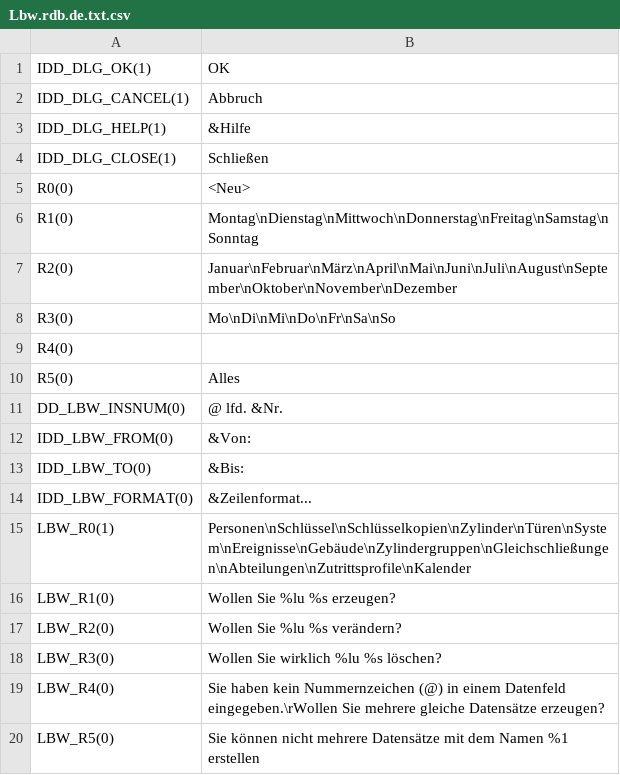
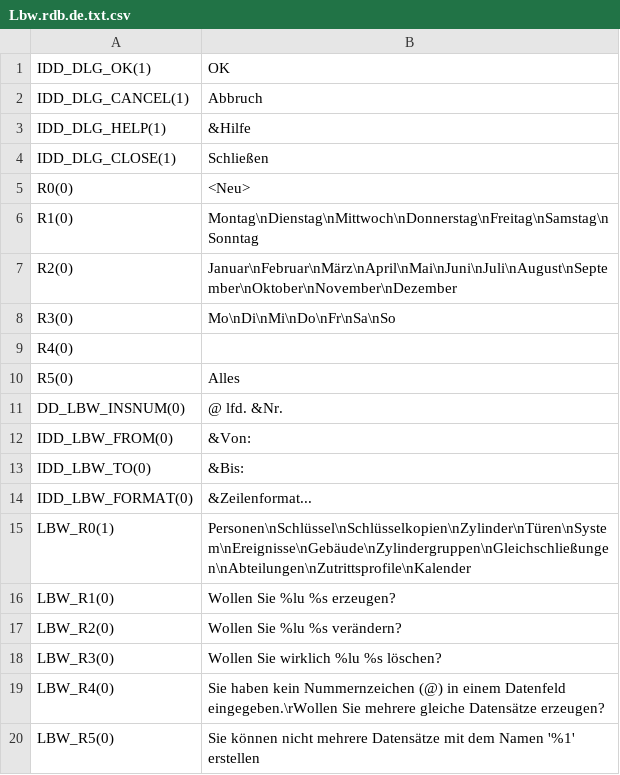
Before and after one commit to KoertnerMuth/translation-new, a CSV file: Lbw.rdb.de.txt.csv, drawn as a sheet.

Commit message:
Update Lbw.rdb.de.txt.csv

```diff
--- a/Lbw.rdb.de.txt.csv
+++ b/Lbw.rdb.de.txt.csv
@@ -19,2 +19,2 @@ LBW_R3(0)	Wollen Sie wirklich %lu %s löschen?
 LBW_R4(0)	Sie haben kein Nummernzeichen (@) in einem Datenfeld eingegeben.\rWollen Sie mehrere gleiche Datensätze erzeugen?
-LBW_R5(0)	Sie können nicht mehrere Datensätze mit dem Namen %1 erstellen
+LBW_R5(0)	Sie können nicht mehrere Datensätze mit dem Namen '%1' erstellen
```
